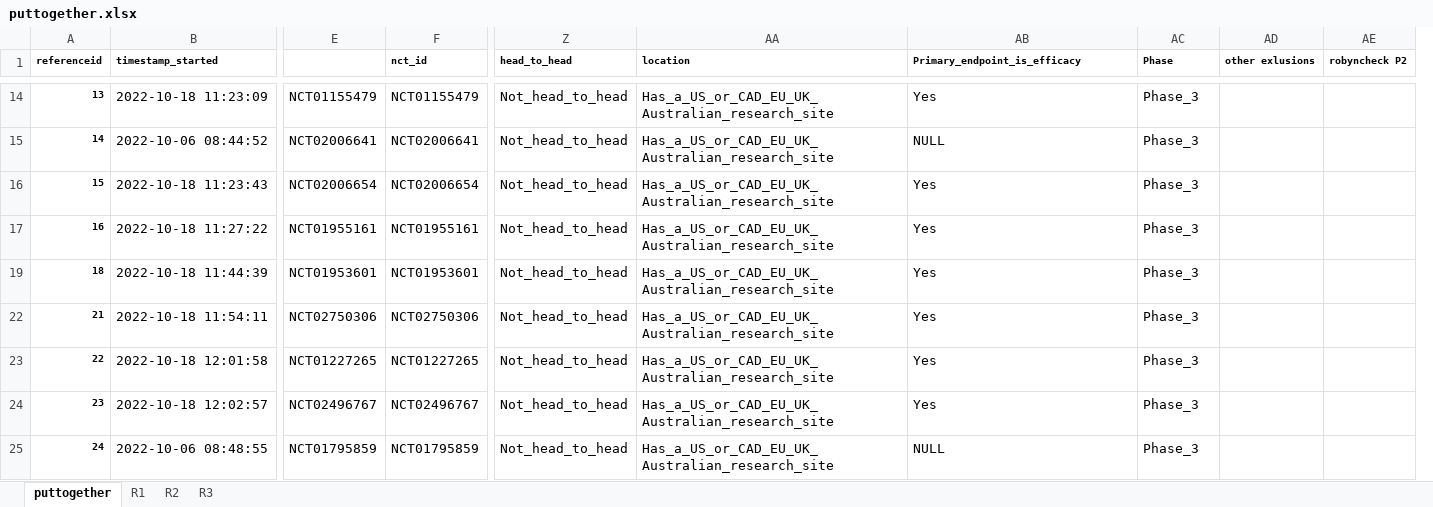
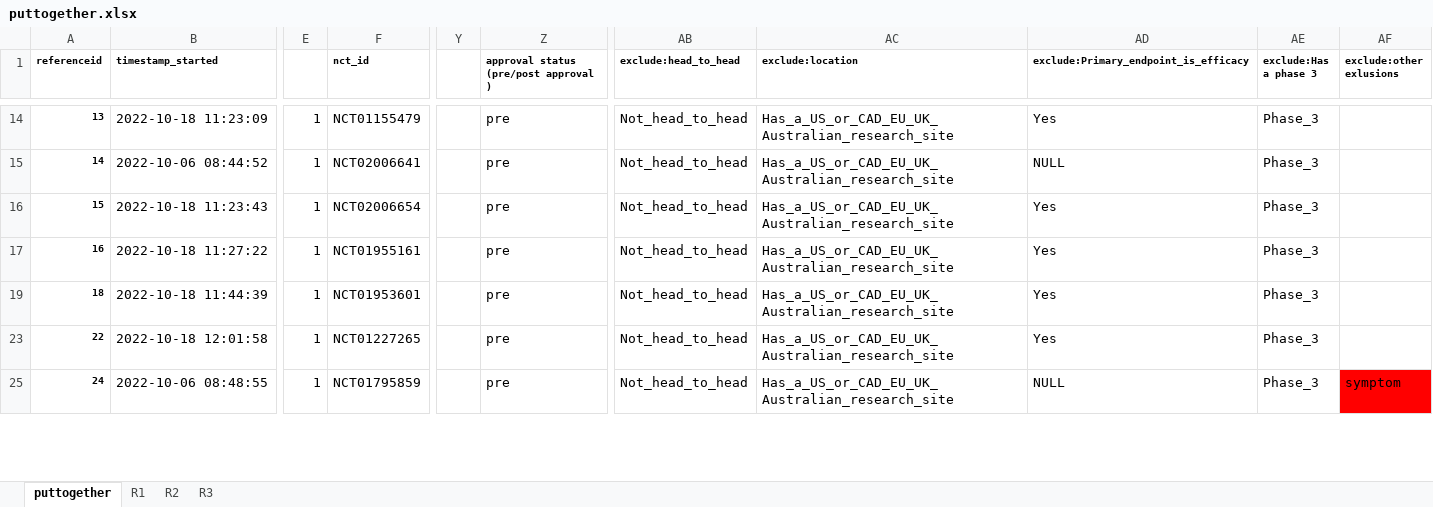
Before and after one commit to hannahmoyer210/Neurobypass, an Excel workbook: puttogether.xlsx, sheet puttogether, drawn as a sheet; only a part is shown, gaps mark what is left out; values as stored, in another font and other column widths than the file's, no borders; conditional formats not drawn; removed rows and columns are numbered as before the commit, all else as after; rows hold the shown columns only; the diff covers the shown part only; the diff names each change by its address in the sheet, - before the commit and + after, or states it on an @@ line.

```diff
--- a/puttogether.xlsx (sheet puttogether)
+++ b/puttogether.xlsx (sheet puttogether)
-column E, rows 14-19: NCT01155479 | NCT02006641 | NCT02006654 | NCT01955161 | NCT01953601; row 23: NCT01227265; row 25: NCT01795859
+column E, rows 14-25: all 1
+column Y, empty
+column Z, row 1: approval status (pre/post approval ); rows 14-25: all pre
-column AD (other exlusions), empty
-column AE (robyncheck P2), empty
+column AF (exclude:other exlusions), row 25: symptom
-AB1: head_to_head
+AB1: exclude:head_to_head
-AC1: location
+AC1: exclude:location
-AD1: Primary_endpoint_is_efficacy
+AD1: exclude:Primary_endpoint_is_efficacy
-AE1: Phase
+AE1: exclude:Has a phase 3
-row 22: 21 | 2022-10-18 11:54:11 | NCT02750306 | NCT02750306 | Not_head_to_head | Has_a_US_or_CAD_EU_UK_Australian_research_site | Yes | Phase_3
-row 24: 23 | 2022-10-18 12:02:57 | NCT02496767 | NCT02496767 | Not_head_to_head | Has_a_US_or_CAD_EU_UK_Australian_research_site | Yes | Phase_3
```
Also changed, not shown: 2 added rows and 8 removed rows elsewhere in this sheet, hidden cells, Allmatching.xlsx, 2 other files.
